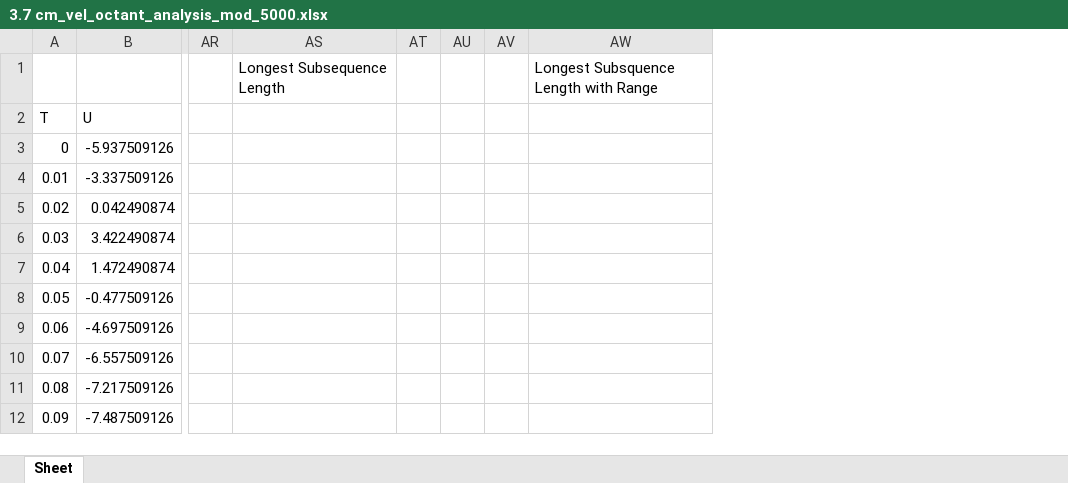
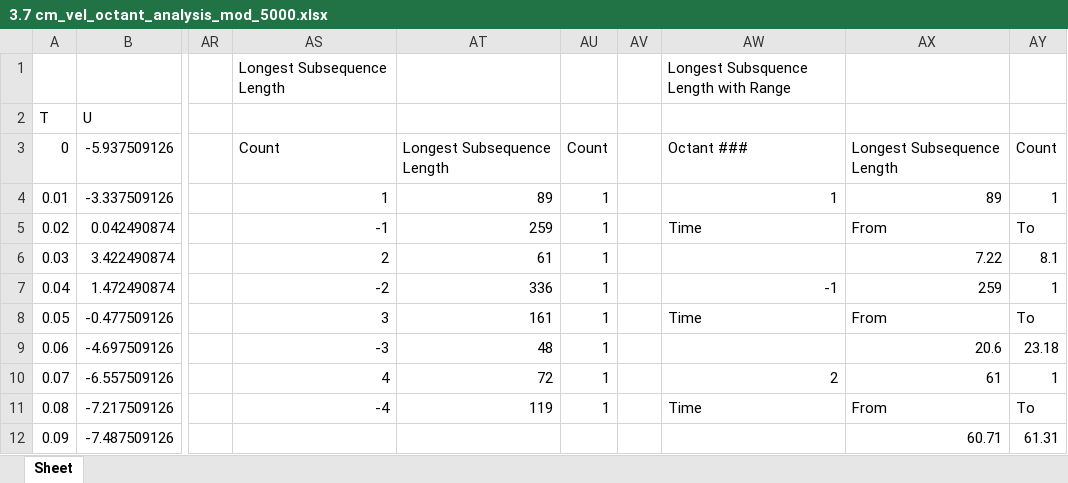
Before and after one commit to Sanjukumar8238/CS384-Assignments-and-Projects, an Excel workbook: tut07/output/3.7 cm_vel_octant_analysis_mod_5000.xlsx, sheet Sheet, drawn as a sheet; only a part is shown, gaps mark what is left out; values as stored, in another font and other column widths than the file's, no borders; removed rows and columns are numbered as before the commit, all else as after; the diff names each change by its address in the sheet, - before the commit and + after, or states it on an @@ line.

Commit message:
longest subsequence count added with range

```diff
--- a/tut07/output/3.7 cm_vel_octant_analysis_mod_5000.xlsx (sheet Sheet)
+++ b/tut07/output/3.7 cm_vel_octant_analysis_mod_5000.xlsx (sheet Sheet)
-column AS, row 1: Longest Subsequence Length
-column AT, empty
-column AU, empty
+column AS, rows 1-11: Longest Subsequence Length |  | Count | 1 | -1 | 2 | -2 | 3 | -3 | 4 | -4
+column AT, rows 3-11: Longest Subsequence Length | 89 | 259 | 61 | 336 | 161 | 48 | 72 | 119
+column AU, rows 3-11: Count | 1 | 1 | 1 | 1 | 1 | 1 | 1 | 1
-column AW, row 1: Longest Subsquence Length with Range
+column AW, rows 1-11: Longest Subsquence Length with Range |  | Octant ### | 1 | Time |  | -1 | Time |  | 2 | Time
+column AX, rows 3-12: Longest Subsequence Length | 89 | From | 7.22 | 259 | From | 20.6 | 61 | From | 60.71
+column AY, rows 3-12: Count | 1 | To | 8.1 | 1 | To | 23.18 | 1 | To | 61.31
```
Also changed, not shown: tut07/output/2.5 cm_vel_octant_analysis_mod_5000.xlsx, tut07/output/3.0 cm_vel_octant_analysis_mod_5000.xlsx, 16 other files.
